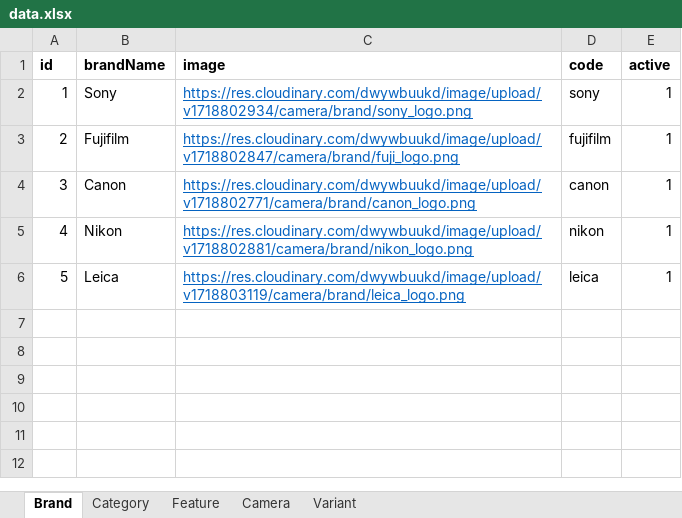
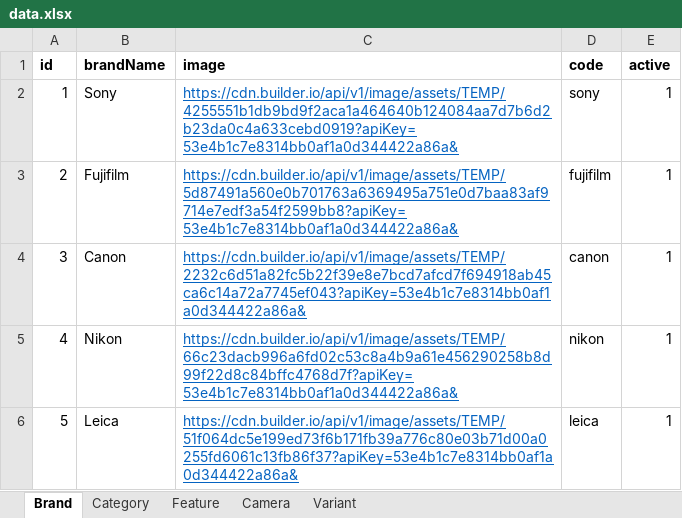
Before and after one commit to HaThiPhuongLinh/camera-shop, an Excel workbook: camera-shop/src/main/resources/data.xlsx, sheet Brand, drawn as a sheet; values as stored, in another font and other column widths than the file's, no borders; the diff names each change by its address in the sheet, - before the commit and + after, or states it on an @@ line.

Commit message:
upload FE

```diff
--- a/camera-shop/src/main/resources/data.xlsx (sheet Brand)
+++ b/camera-shop/src/main/resources/data.xlsx (sheet Brand)
-C2 (image): https://res.cloudinary.com/dwywbuukd/image/upload/v1718802934/camera/brand/sony_logo.png
+C2 (image): https://cdn.builder.io/api/v1/image/assets/TEMP/4255551b1db9bd9f2aca1a464640b124084aa7d7b6d2b23da0c4a633cebd0919?apiKey=53e4b1c7e8314bb0af1a0d344422a86a&
-C3 (image): https://res.cloudinary.com/dwywbuukd/image/upload/v1718802847/camera/brand/fuji_logo.png
+C3 (image): https://cdn.builder.io/api/v1/image/assets/TEMP/5d87491a560e0b701763a6369495a751e0d7baa83af9714e7edf3a54f2599bb8?apiKey=53e4b1c7e8314bb0af1a0d344422a86a&
-C4 (image): https://res.cloudinary.com/dwywbuukd/image/upload/v1718802771/camera/brand/canon_logo.png
+C4 (image): https://cdn.builder.io/api/v1/image/assets/TEMP/2232c6d51a82fc5b22f39e8e7bcd7afcd7f694918ab45ca6c14a72a7745ef043?apiKey=53e4b1c7e8314bb0af1a0d344422a86a&
-C5 (image): https://res.cloudinary.com/dwywbuukd/image/upload/v1718802881/camera/brand/nikon_logo.png
+C5 (image): https://cdn.builder.io/api/v1/image/assets/TEMP/66c23dacb996a6fd02c53c8a4b9a61e456290258b8d99f22d8c84bffc4768d7f?apiKey=53e4b1c7e8314bb0af1a0d344422a86a&
-C6 (image): https://res.cloudinary.com/dwywbuukd/image/upload/v1718803119/camera/brand/leica_logo.png
+C6 (image): https://cdn.builder.io/api/v1/image/assets/TEMP/51f064dc5e199ed73f6b171fb39a776c80e03b71d00a0255fd6061c13fb86f37?apiKey=53e4b1c7e8314bb0af1a0d344422a86a&
```
Also changed, not shown: 38 other files.
